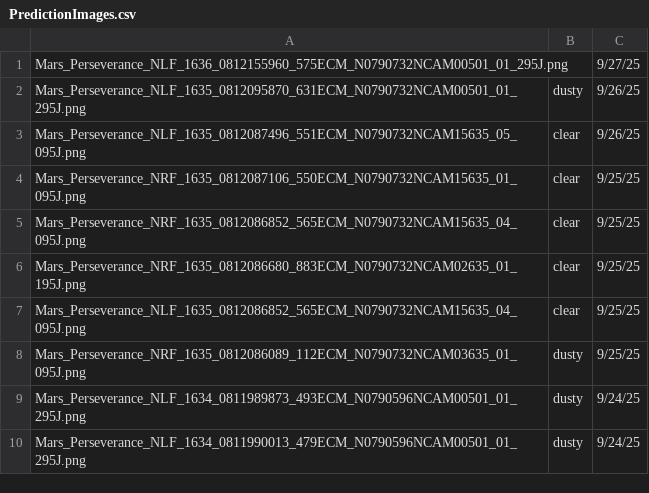
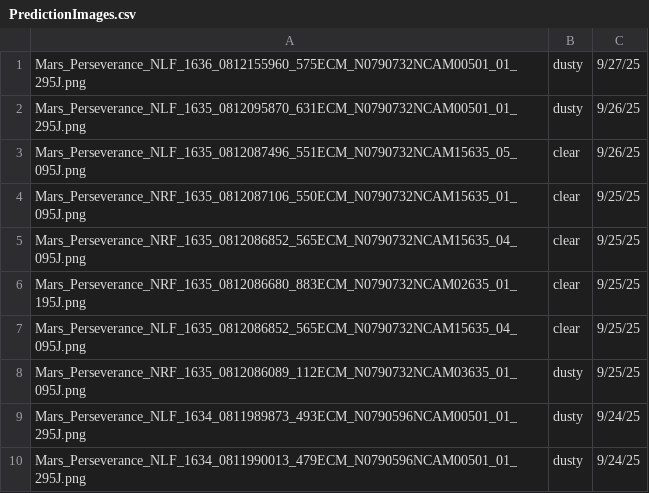
Before and after one commit to meishijul/WeatherAwarePathfinder, a CSV file: PredictionImages.csv, drawn as a sheet.

```diff
--- a/PredictionImages.csv
+++ b/PredictionImages.csv
@@ -1,2 +1,2 @@
-Mars_Perseverance_NLF_1636_0812155960_575ECM_N0790732NCAM00501_01_295J.png,,9/27/25
+Mars_Perseverance_NLF_1636_0812155960_575ECM_N0790732NCAM00501_01_295J.png,dusty,9/27/25
 Mars_Perseverance_NLF_1635_0812095870_631ECM_N0790732NCAM00501_01_295J.png,dusty,9/26/25
```
Also changed, not shown: 2 other files.
